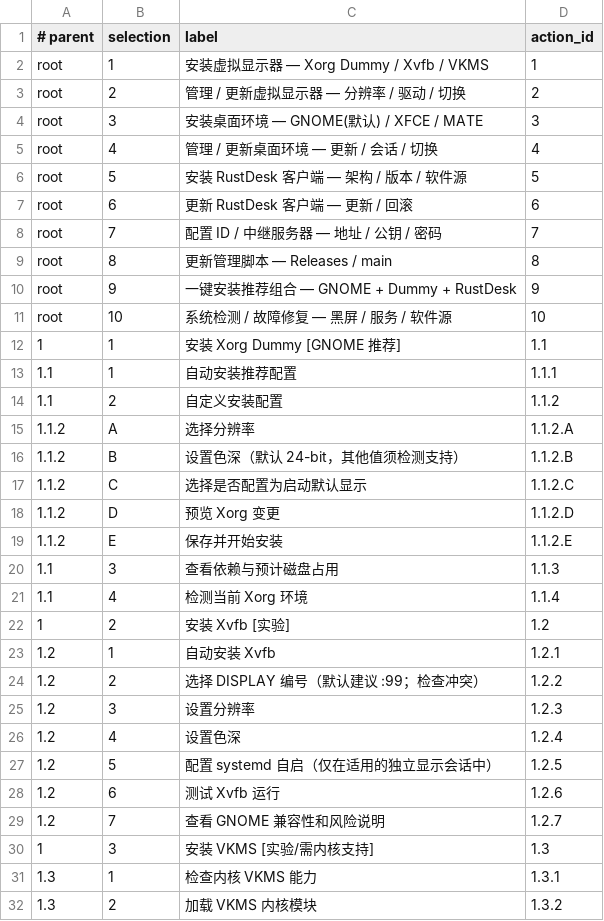
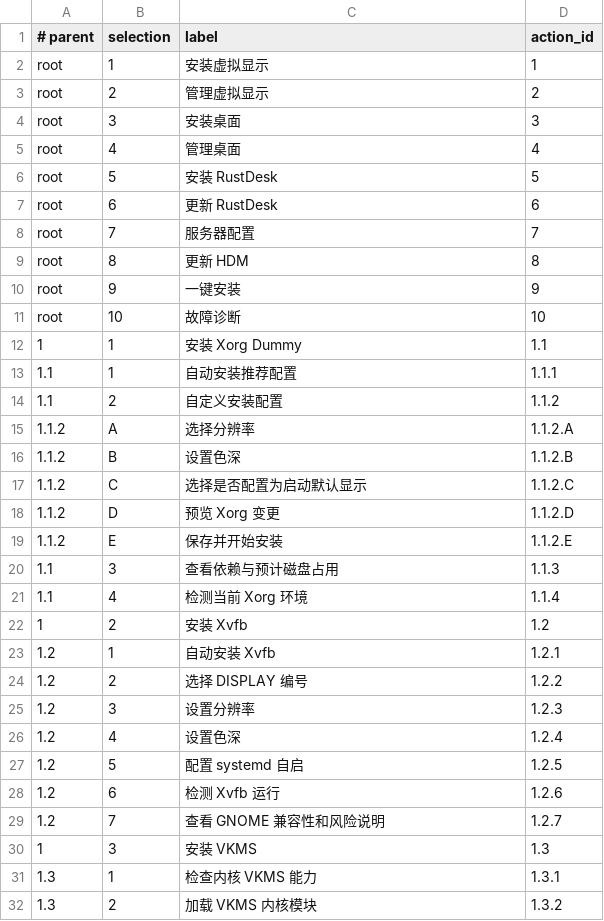
Before and after one commit to nljie1103/headless-desktop-manager, a TSV file: ui/menus.tsv, drawn as a sheet; only a part is shown; the diff covers the shown part only.

```diff
--- a/ui/menus.tsv
+++ b/ui/menus.tsv
@@ -1,13 +1,13 @@
 # parent|selection|label|action_id
-root|1|安装虚拟显示器 — Xorg Dummy / Xvfb / VKMS|1
-root|2|管理 / 更新虚拟显示器 — 分辨率 / 驱动 / 切换|2
-root|3|安装桌面环境 — GNOME(默认) / XFCE / MATE|3
-root|4|管理 / 更新桌面环境 — 更新 / 会话 / 切换|4
-root|5|安装 RustDesk 客户端 — 架构 / 版本 / 软件源|5
-root|6|更新 RustDesk 客户端 — 更新 / 回滚|6
-root|7|配置 ID / 中继服务器 — 地址 / 公钥 / 密码|7
-root|8|更新管理脚本 — Releases / main|8
-root|9|一键安装推荐组合 — GNOME + Dummy + RustDesk|9
-root|10|系统检测 / 故障修复 — 黑屏 / 服务 / 软件源|10
-1|1|安装 Xorg Dummy [GNOME 推荐]|1.1
+root|1|安装虚拟显示|1
+root|2|管理虚拟显示|2
+root|3|安装桌面|3
+root|4|管理桌面|4
+root|5|安装 RustDesk|5
+root|6|更新 RustDesk|6
+root|7|服务器配置|7
+root|8|更新 HDM|8
+root|9|一键安装|9
+root|10|故障诊断|10
+1|1|安装 Xorg Dummy|1.1
 1.1|1|自动安装推荐配置|1.1.1
@@ -15,3 +15,3 @@ root|10|系统检测 / 故障修复 — 黑屏 / 服务 / 软件源|10
 1.1.2|A|选择分辨率|1.1.2.A
-1.1.2|B|设置色深（默认 24-bit，其他值须检测支持）|1.1.2.B
+1.1.2|B|设置色深|1.1.2.B
 1.1.2|C|选择是否配置为启动默认显示|1.1.2.C
@@ -21,11 +21,11 @@ root|10|系统检测 / 故障修复 — 黑屏 / 服务 / 软件源|10
 1.1|4|检测当前 Xorg 环境|1.1.4
-1|2|安装 Xvfb [实验]|1.2
+1|2|安装 Xvfb|1.2
 1.2|1|自动安装 Xvfb|1.2.1
-1.2|2|选择 DISPLAY 编号（默认建议 :99；检查冲突）|1.2.2
+1.2|2|选择 DISPLAY 编号|1.2.2
 1.2|3|设置分辨率|1.2.3
 1.2|4|设置色深|1.2.4
-1.2|5|配置 systemd 自启（仅在适用的独立显示会话中）|1.2.5
-1.2|6|测试 Xvfb 运行|1.2.6
+1.2|5|配置 systemd 自启|1.2.5
+1.2|6|检测 Xvfb 运行|1.2.6
 1.2|7|查看 GNOME 兼容性和风险说明|1.2.7
-1|3|安装 VKMS [实验/需内核支持]|1.3
+1|3|安装 VKMS|1.3
 1.3|1|检查内核 VKMS 能力|1.3.1
```
Also changed, not shown: 2 added rows, 2 removed rows and 83 edited cells elsewhere in this file, 35 other files.
